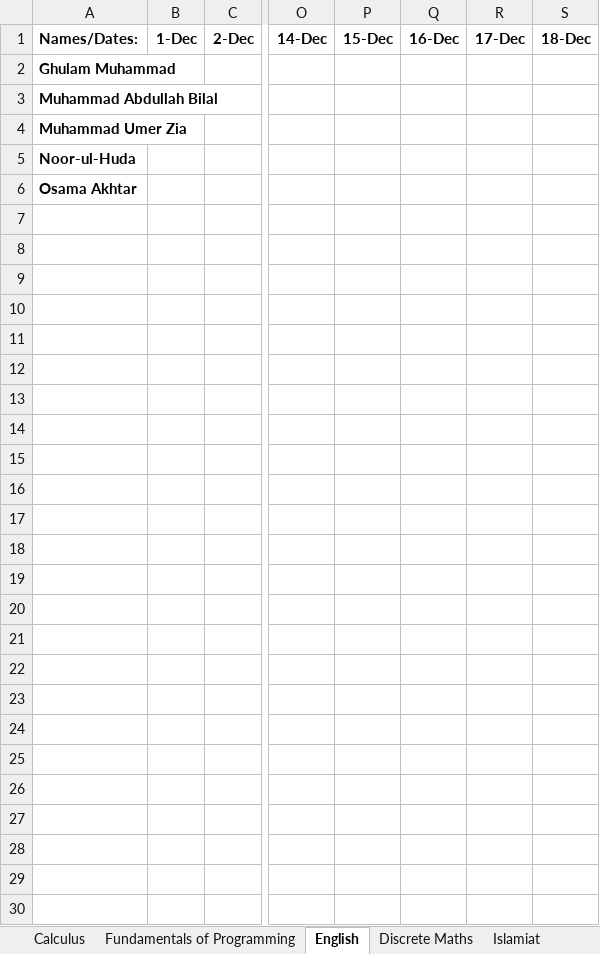
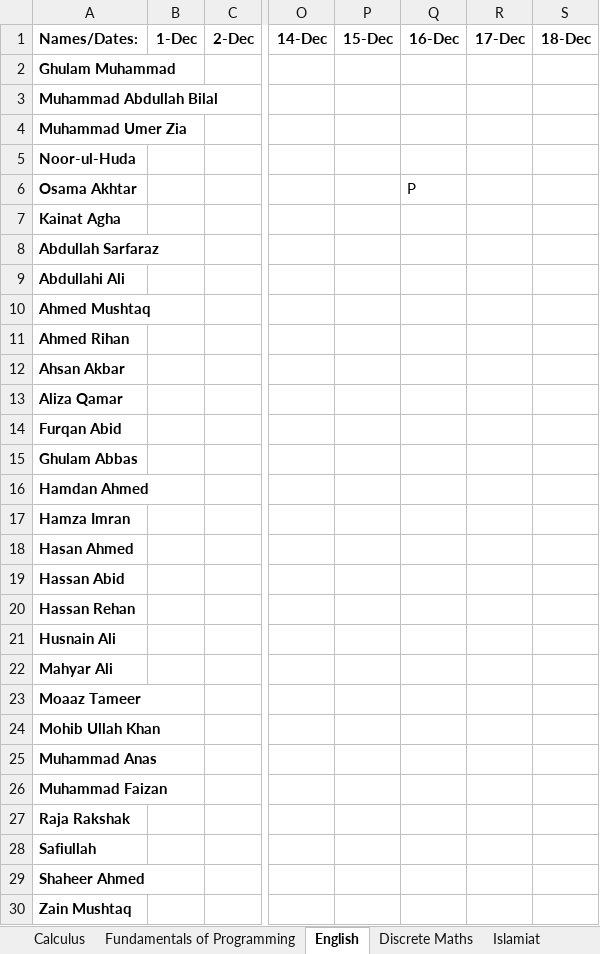
Before and after one commit to Ghulam213/Face-Recog-Attendance-Sys, an Excel workbook: Attendence.xlsx, sheet English, drawn as a sheet; only a part is shown, gaps mark what is left out; values as stored, in another font and other column widths than the file's, no borders; rows hold the shown columns only; the diff names each change by its address in the sheet, - before the commit and + after, or states it on an @@ line.

```diff
--- a/Attendence.xlsx (sheet English)
+++ b/Attendence.xlsx (sheet English)
-Q6: (empty)
+Q6: P
+row 7: Kainat Agha
+row 8: Abdullah Sarfaraz
+row 9: Abdullahi Ali
+row 10: Ahmed Mushtaq
+row 11: Ahmed Rihan
+row 12: Ahsan Akbar
+row 13: Aliza Qamar
+row 14: Furqan Abid
+row 15: Ghulam Abbas
+row 16: Hamdan Ahmed
+row 17: Hamza Imran
+row 18: Hasan Ahmed
+row 19: Hassan Abid
+row 20: Hassan Rehan
+row 21: Husnain Ali
+row 22: Mahyar Ali
+row 23: Moaaz Tameer
+row 24: Mohib Ullah Khan
+row 25: Muhammad Anas
+row 26: Muhammad Faizan
+row 27: Raja Rakshak
+row 28: Safiullah
+row 29: Shaheer Ahmed
+row 30: Zain Mushtaq
```
Also changed, not shown: sheet Calculus, sheet Islamiat, sheet Physics, sheet Fundamentals of Programming, sheet Discrete Maths, 3 other files.
